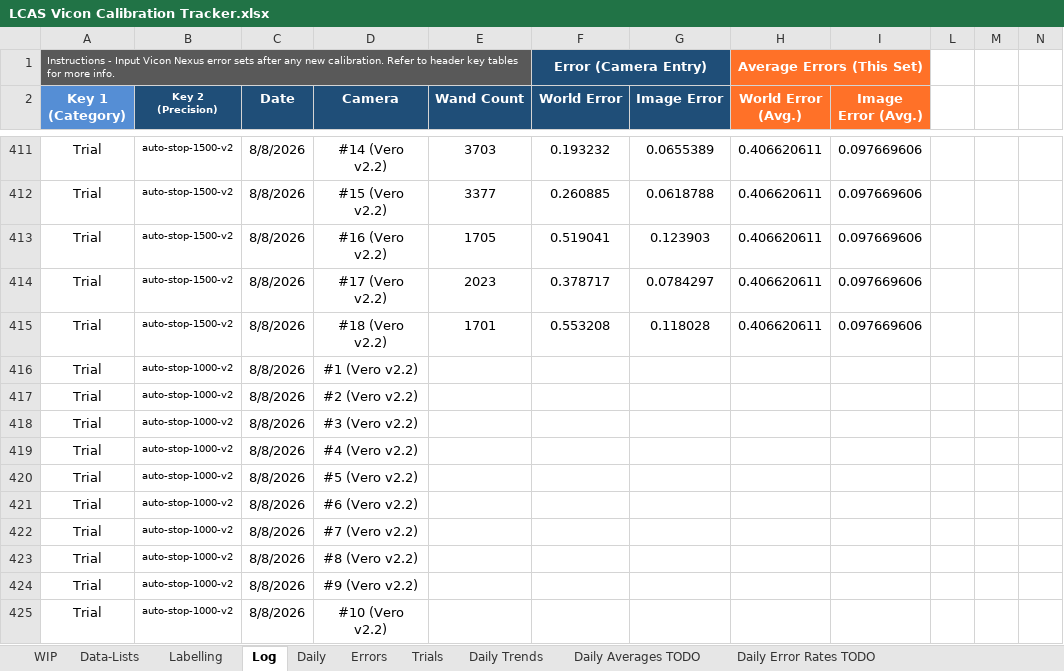
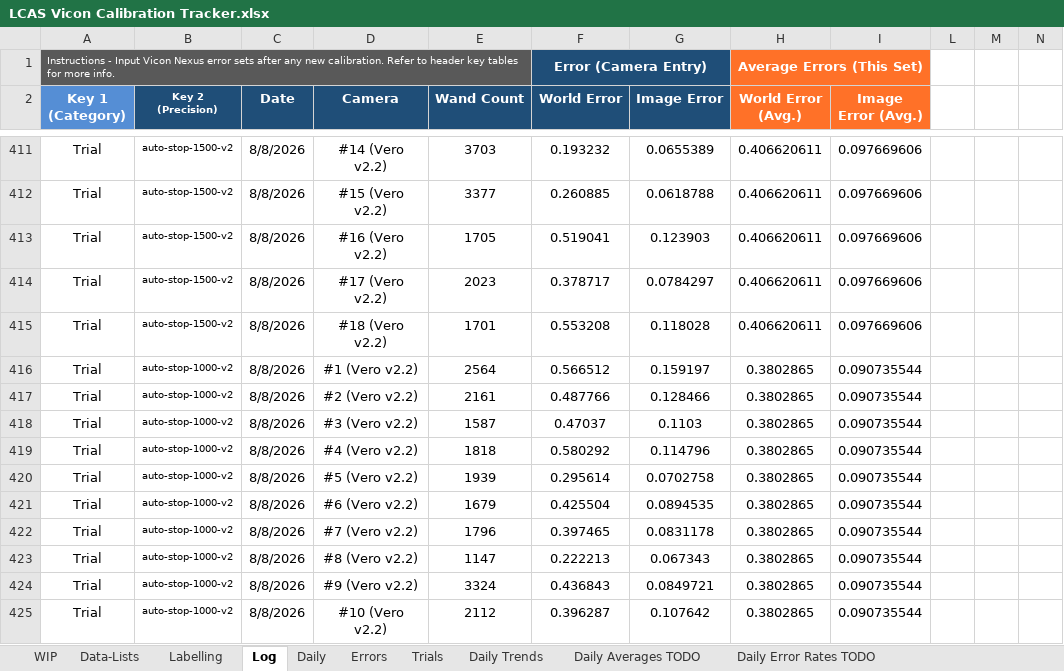
Before and after one commit to newwby/vicon-documentation, an Excel workbook: Documentation Data/LCAS Vicon Calibration Tracker.xlsx, sheet Log, drawn as a sheet; only a part is shown, gaps mark what is left out; values as stored, in another font and other column widths than the file's, no borders; conditional formats and table styles not drawn; the diff covers the shown part only; the diff names each change by its address in the sheet, - before the commit and + after, or states it on an @@ line.

```diff
--- a/Documentation Data/LCAS Vicon Calibration Tracker.xlsx (sheet Log)
+++ b/Documentation Data/LCAS Vicon Calibration Tracker.xlsx (sheet Log)
-E416 (Wand Count): (empty)
+E416 (Wand Count): 2564
-F416 (World Error): (empty)
+F416 (World Error): 0.566512
-G416 (Image Error): (empty)
+G416 (Image Error): 0.159197
-H416:H425 (World Error (Avg.)): (empty)
+H416:H425 (World Error (Avg.)): 0.3802865
-I416:I425 (Image Error (Avg.)): (empty)
+I416:I425 (Image Error (Avg.)): 0.090735544
-E417 (Wand Count): (empty)
+E417 (Wand Count): 2161
-F417 (World Error): (empty)
+F417 (World Error): 0.487766
-G417 (Image Error): (empty)
+G417 (Image Error): 0.128466
-E418 (Wand Count): (empty)
+E418 (Wand Count): 1587
-F418 (World Error): (empty)
+F418 (World Error): 0.47037
-G418 (Image Error): (empty)
+G418 (Image Error): 0.1103
-E419 (Wand Count): (empty)
+E419 (Wand Count): 1818
-F419 (World Error): (empty)
+F419 (World Error): 0.580292
-G419 (Image Error): (empty)
+G419 (Image Error): 0.114796
-E420 (Wand Count): (empty)
+E420 (Wand Count): 1939
-F420 (World Error): (empty)
+F420 (World Error): 0.295614
-G420 (Image Error): (empty)
+G420 (Image Error): 0.0702758
-E421 (Wand Count): (empty)
+E421 (Wand Count): 1679
-F421 (World Error): (empty)
+F421 (World Error): 0.425504
-G421 (Image Error): (empty)
+G421 (Image Error): 0.0894535
-E422 (Wand Count): (empty)
+E422 (Wand Count): 1796
-F422 (World Error): (empty)
+F422 (World Error): 0.397465
-G422 (Image Error): (empty)
+G422 (Image Error): 0.0831178
-E423 (Wand Count): (empty)
+E423 (Wand Count): 1147
-F423 (World Error): (empty)
+F423 (World Error): 0.222213
-G423 (Image Error): (empty)
+G423 (Image Error): 0.067343
-E424 (Wand Count): (empty)
+E424 (Wand Count): 3324
-F424 (World Error): (empty)
+F424 (World Error): 0.436843
-G424 (Image Error): (empty)
+G424 (Image Error): 0.0849721
-E425 (Wand Count): (empty)
+E425 (Wand Count): 2112
-F425 (World Error): (empty)
+F425 (World Error): 0.396287
-G425 (Image Error): (empty)
+G425 (Image Error): 0.107642
```
Also changed, not shown: 18 added rows and 40 edited cells elsewhere in this sheet, sheet Trials, sheet Data-Lists, 2 other files.
